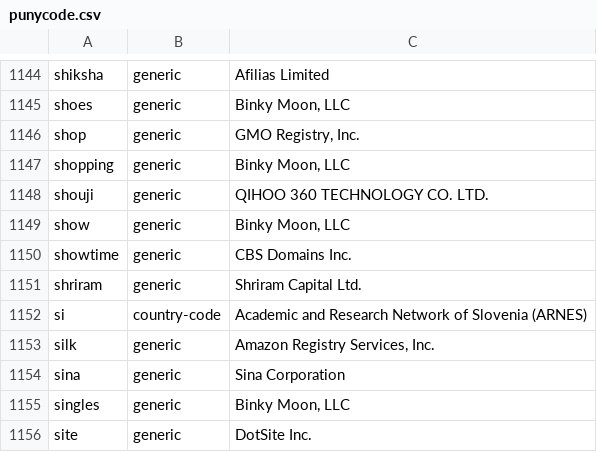
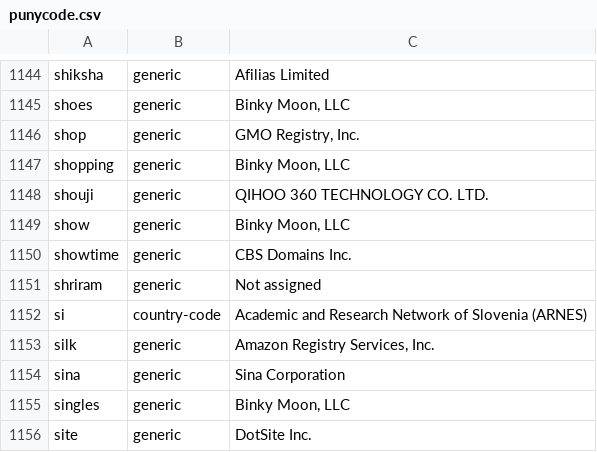
Before and after one commit to gh0stwizard/libeav, a CSV file: data/punycode.csv, drawn as a sheet; only a part is shown, gaps mark what is left out.

```diff
--- a/data/punycode.csv
+++ b/data/punycode.csv
@@ -1150,3 +1150,3 @@
 "showtime","generic","CBS Domains Inc."
-"shriram","generic","Shriram Capital Ltd."
+"shriram","generic","Not assigned"
 "si","country-code","Academic and Research Network of Slovenia (ARNES)"
```
Also changed, not shown: data/raw.csv, 5 other files.
